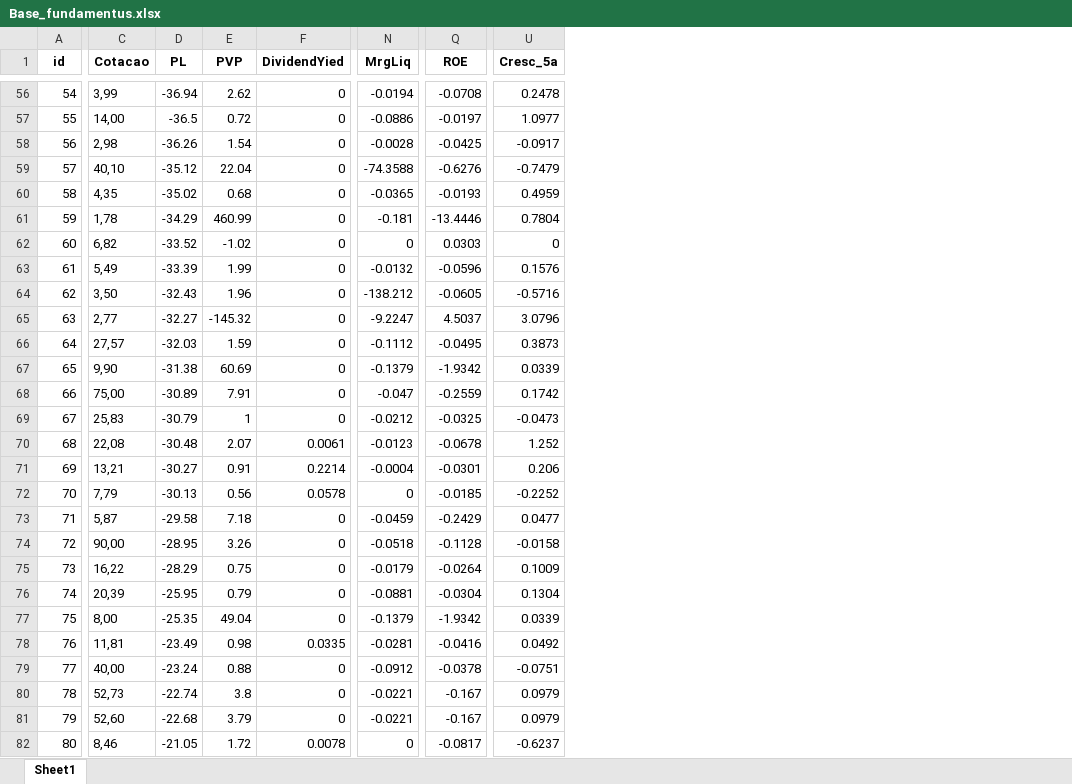
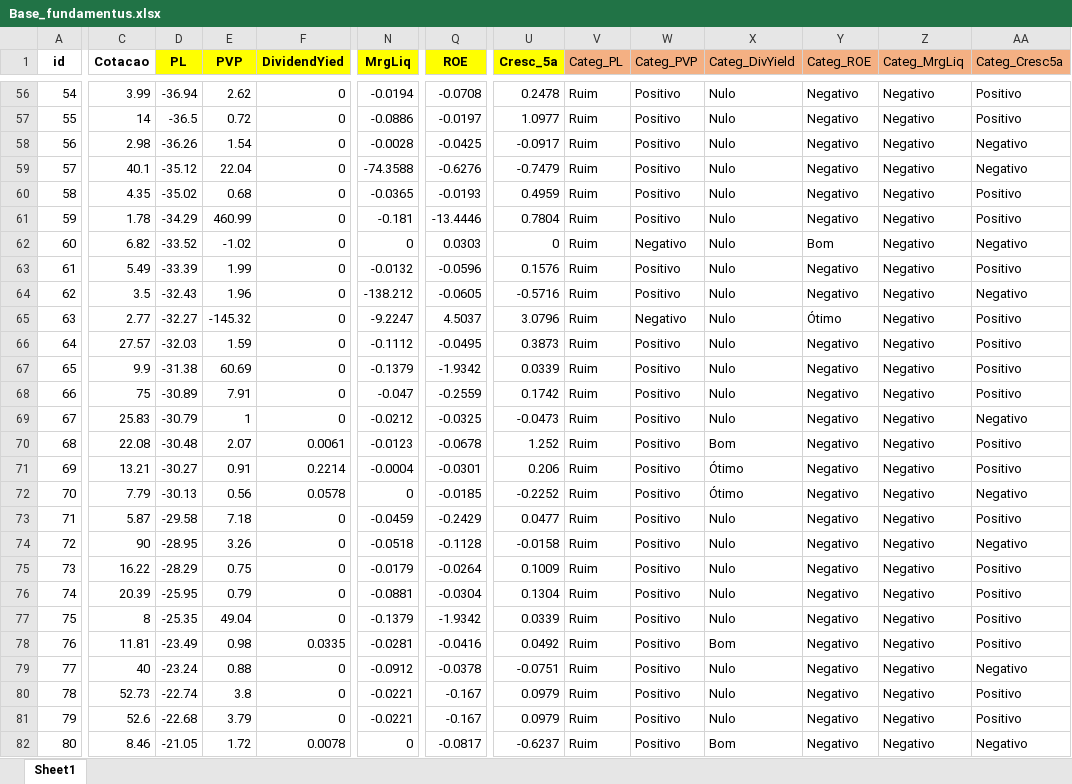
Before and after one commit to gabriellfariaa/Analise_de_correspondencia_multipla_ACM, an Excel workbook: Base_fundamentus.xlsx, sheet Sheet1, drawn as a sheet; only a part is shown, gaps mark what is left out; values as stored, in another font and other column widths than the file's, no borders; the diff covers the shown part only; the diff names each change by its address in the sheet, - before the commit and + after, or states it on an @@ line.

```diff
--- a/Base_fundamentus.xlsx (sheet Sheet1)
+++ b/Base_fundamentus.xlsx (sheet Sheet1)
+column V (Categ_PL), rows 56-82: all Ruim
+column W (Categ_PVP), rows 56-82: Positivo | Positivo | Positivo | Positivo | Positivo | Positivo | Negativo | Positivo | Positivo | Negativo | Positivo | Positivo | Positivo | Positivo | Positivo | Positivo | Positivo | Positivo | Positivo | Positivo | Positivo | Positivo | Positivo | Positivo | Positivo | Positivo | Positivo
+column X (Categ_DivYield), rows 56-82: Nulo | Nulo | Nulo | Nulo | Nulo | Nulo | Nulo | Nulo | Nulo | Nulo | Nulo | Nulo | Nulo | Nulo | Bom | Ótimo | Ótimo | Nulo | Nulo | Nulo | Nulo | Nulo | Bom | Nulo | Nulo | Nulo | Bom
+column Y (Categ_ROE), rows 56-82: Negativo | Negativo | Negativo | Negativo | Negativo | Negativo | Bom | Negativo | Negativo | Ótimo | Negativo | Negativo | Negativo | Negativo | Negativo | Negativo | Negativo | Negativo | Negativo | Negativo | Negativo | Negativo | Negativo | Negativo | Negativo | Negativo | Negativo
+column Z (Categ_MrgLiq), rows 56-82: all Negativo
+column AA (Categ_Cresc5a), rows 56-82: Positivo | Positivo | Negativo | Negativo | Positivo | Positivo | Negativo | Positivo | Negativo | Positivo | Positivo | Positivo | Positivo | Negativo | Positivo | Positivo | Negativo | Positivo | Negativo | Positivo | Positivo | Positivo | Positivo | Negativo | Positivo | Positivo | Negativo
-D1:F1 fill: none
+D1:F1 fill: #FFFF00
-N1 fill: none
+N1 fill: #FFFF00
-Q1 fill: none
+Q1 fill: #FFFF00
-U1 fill: none
+U1 fill: #FFFF00
-C56 (Cotacao): 3,99
+C56 (Cotacao): 3.99
-C57 (Cotacao): 14,00
+C57 (Cotacao): 14
-C58 (Cotacao): 2,98
+C58 (Cotacao): 2.98
-C59 (Cotacao): 40,10
+C59 (Cotacao): 40.1
-C60 (Cotacao): 4,35
+C60 (Cotacao): 4.35
-C61 (Cotacao): 1,78
+C61 (Cotacao): 1.78
-C62 (Cotacao): 6,82
+C62 (Cotacao): 6.82
-C63 (Cotacao): 5,49
+C63 (Cotacao): 5.49
-C64 (Cotacao): 3,50
+C64 (Cotacao): 3.5
-C65 (Cotacao): 2,77
+C65 (Cotacao): 2.77
-C66 (Cotacao): 27,57
+C66 (Cotacao): 27.57
-C67 (Cotacao): 9,90
+C67 (Cotacao): 9.9
-C68 (Cotacao): 75,00
+C68 (Cotacao): 75
-C69 (Cotacao): 25,83
+C69 (Cotacao): 25.83
-C70 (Cotacao): 22,08
+C70 (Cotacao): 22.08
-C71 (Cotacao): 13,21
+C71 (Cotacao): 13.21
-C72 (Cotacao): 7,79
+C72 (Cotacao): 7.79
-C73 (Cotacao): 5,87
+C73 (Cotacao): 5.87
-C74 (Cotacao): 90,00
+C74 (Cotacao): 90
-C75 (Cotacao): 16,22
+C75 (Cotacao): 16.22
-C76 (Cotacao): 20,39
+C76 (Cotacao): 20.39
-C77 (Cotacao): 8,00
+C77 (Cotacao): 8
-C78 (Cotacao): 11,81
+C78 (Cotacao): 11.81
-C79 (Cotacao): 40,00
+C79 (Cotacao): 40
-C80 (Cotacao): 52,73
+C80 (Cotacao): 52.73
-C81 (Cotacao): 52,60
+C81 (Cotacao): 52.6
-C82 (Cotacao): 8,46
+C82 (Cotacao): 8.46
```
Also changed, not shown: 959 edited cells elsewhere in this sheet, 1 other file.
